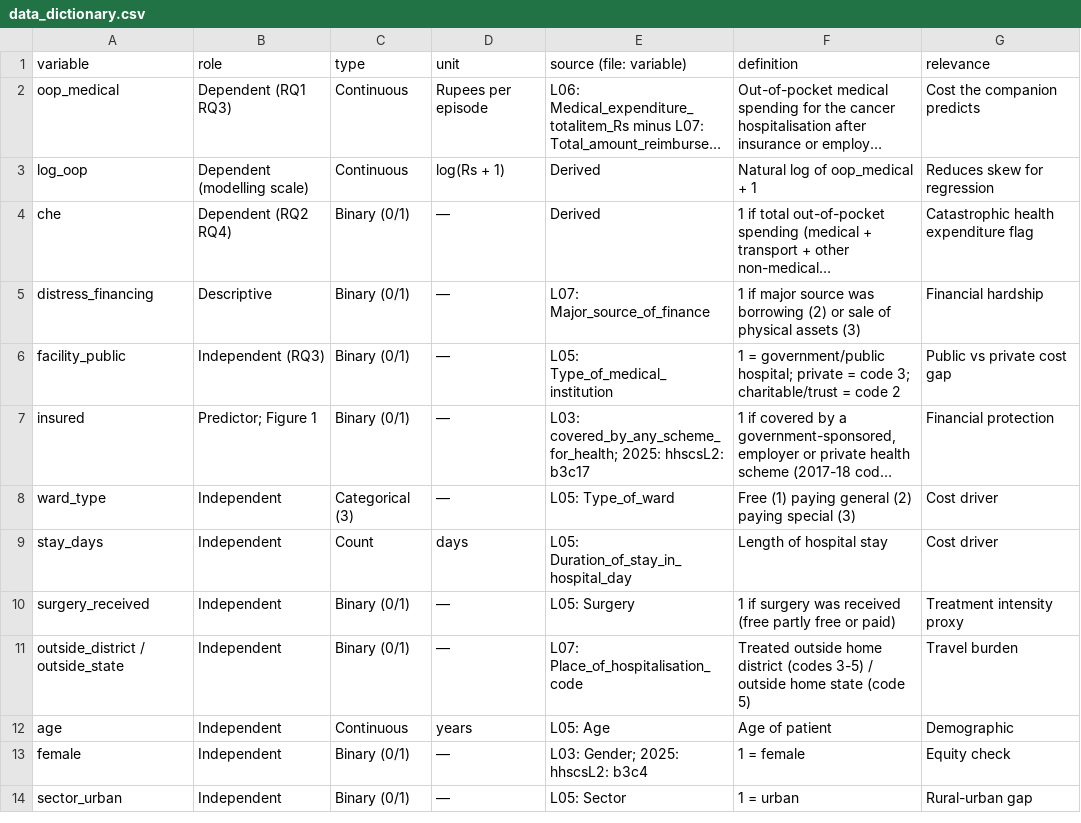
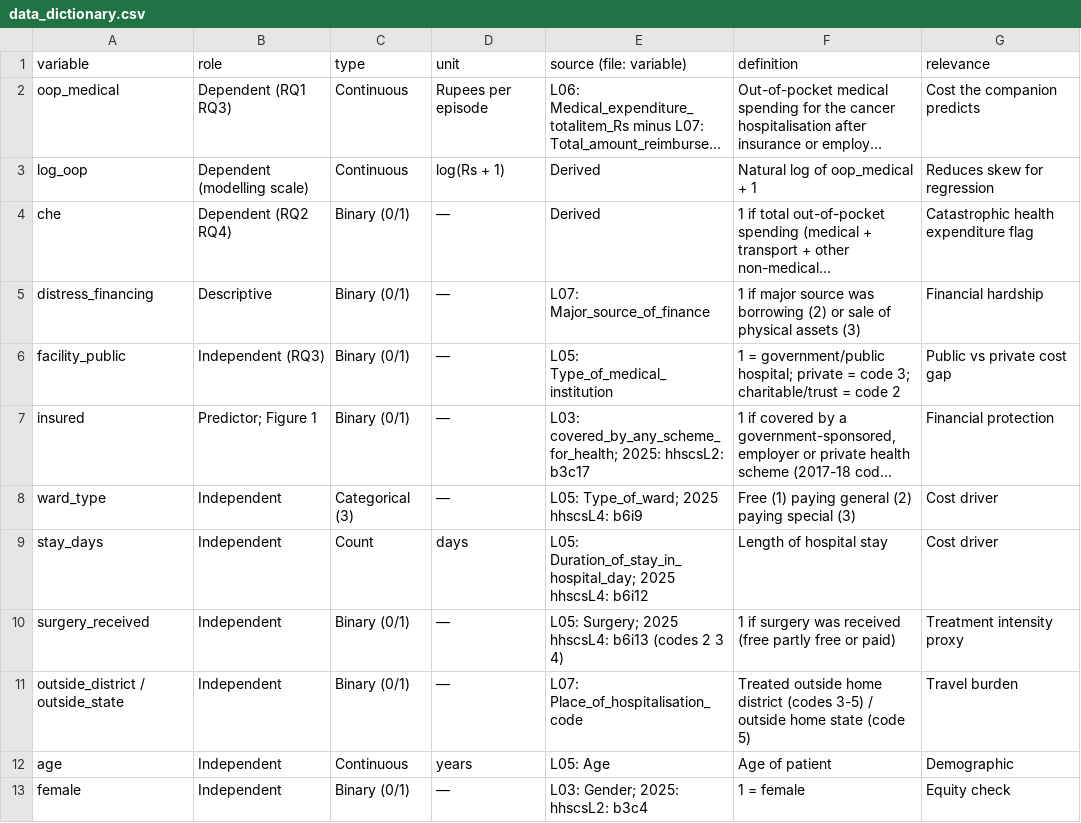
Before and after one commit to akilachandran2020/cancer_care_ai, a CSV file: data_dictionary.csv, drawn as a sheet; only a part is shown; the shorter side is filled out with more unchanged rows; long unchanged cells end in …; the diff names each change by its address in the sheet, - before the commit and + after, or states it on an @@ line.

```diff
--- a/data_dictionary.csv
+++ b/data_dictionary.csv
-E8 (source (file: variable)): L05: Type_of_ward
+E8 (source (file: variable)): L05: Type_of_ward; 2025 hhscsL4: b6i9
-E9 (source (file: variable)): L05: Duration_of_stay_in_hospital_day
+E9 (source (file: variable)): L05: Duration_of_stay_in_hospital_day; 2025 hhscsL4: b6i12
-E10 (source (file: variable)): L05: Surgery
+E10 (source (file: variable)): L05: Surgery; 2025 hhscsL4: b6i13 (codes 2 3 4)
```
Also changed, not shown: outputs/report/table_by_group.csv, outputs/report/table_missingness.csv, 36 other files.
